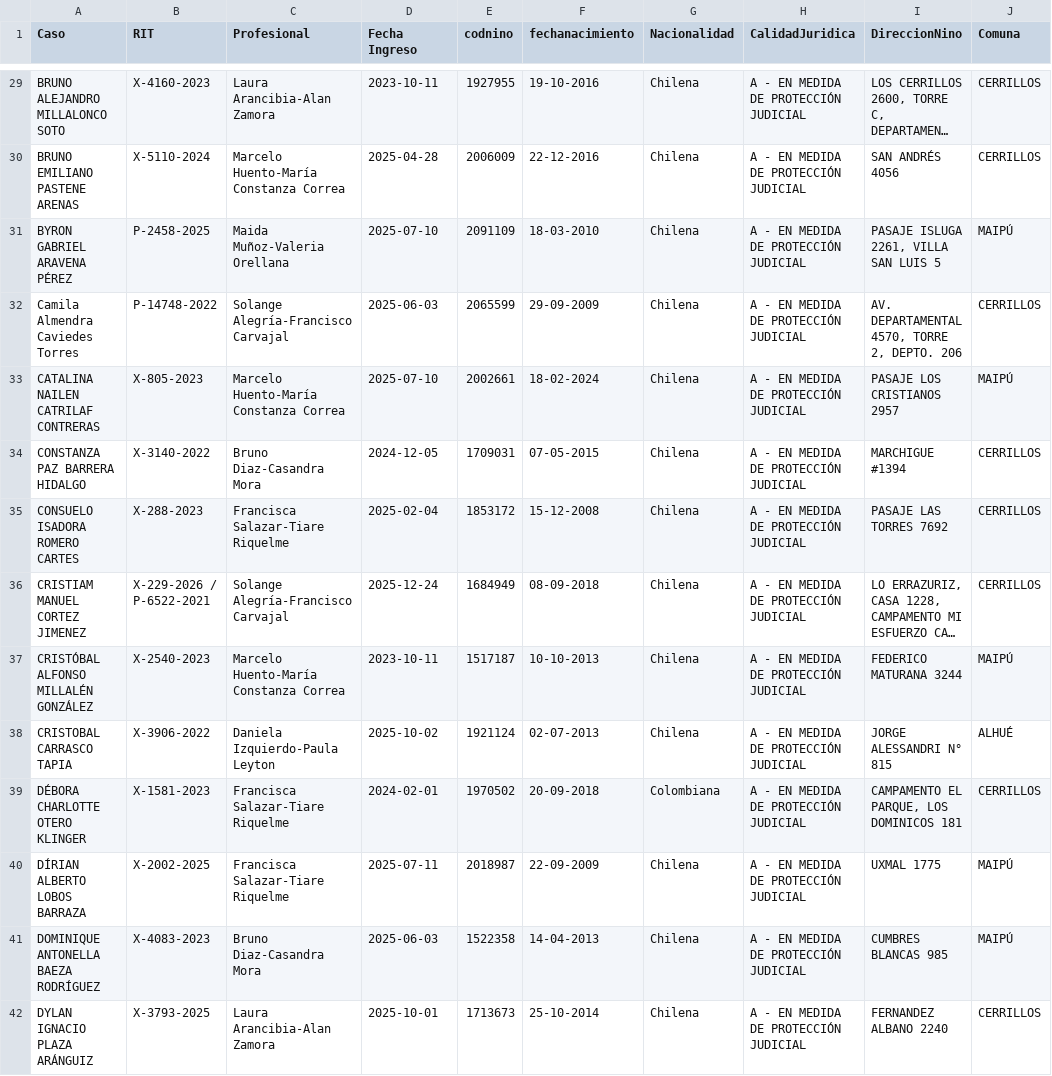
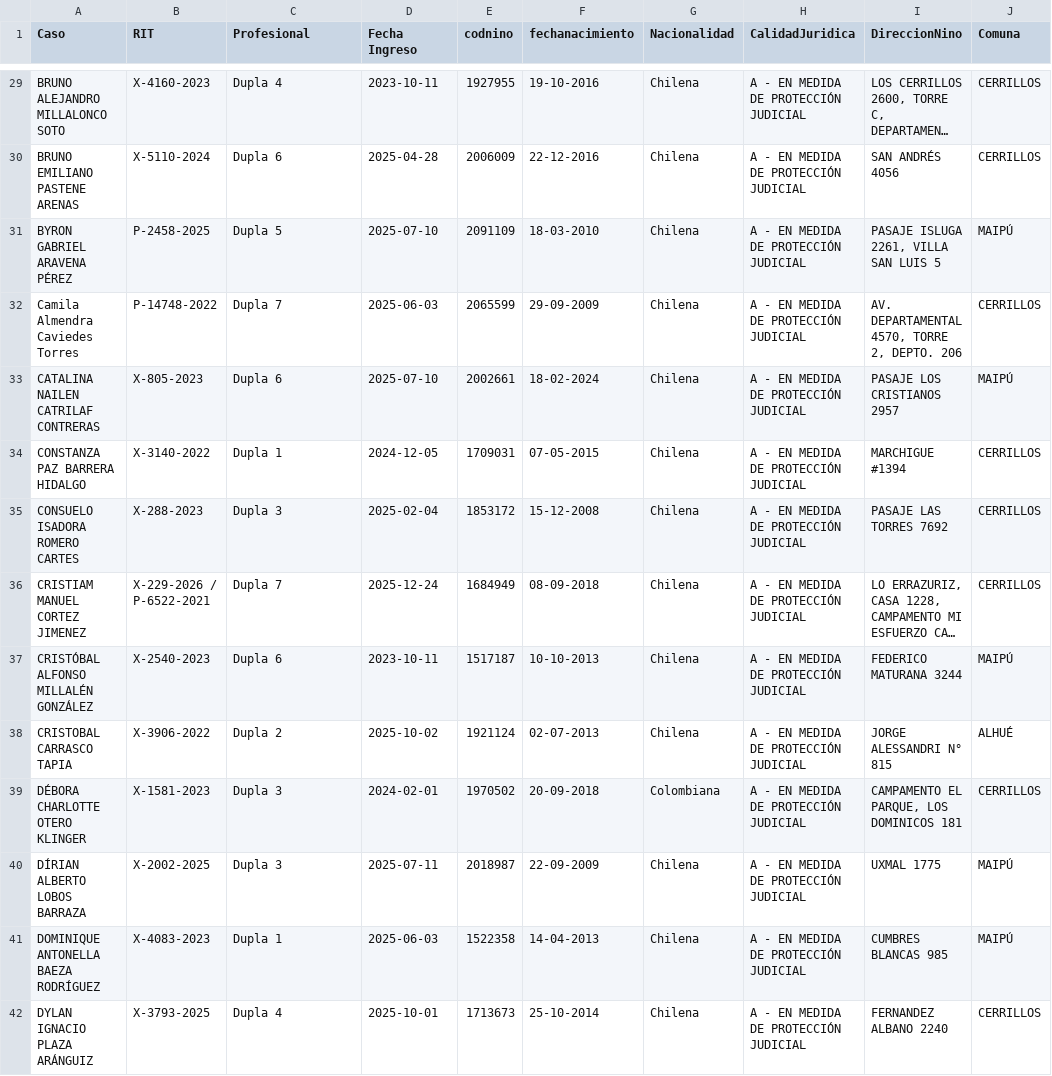
Before and after one commit to Ron-proyect/SCG-FAE, a CSV file: casos.csv, drawn as a sheet; only a part is shown, gaps mark what is left out; long unchanged cells end in …; the diff covers the shown part only; the diff names each change by its address in the sheet, - before the commit and + after, or states it on an @@ line.

Commit message:
Actualización de nombres de duplas y registros

```diff
--- a/casos.csv
+++ b/casos.csv
-C29 (Profesional): Laura Arancibia-Alan Zamora
+C29 (Profesional): Dupla 4
-C30 (Profesional): Marcelo Huento-María Constanza Correa
+C30 (Profesional): Dupla 6
-C31 (Profesional): Maida Muñoz-Valeria Orellana
+C31 (Profesional): Dupla 5
-C32 (Profesional): Solange Alegría-Francisco Carvajal
+C32 (Profesional): Dupla 7
-C33 (Profesional): Marcelo Huento-María Constanza Correa
+C33 (Profesional): Dupla 6
-C34 (Profesional): Bruno Diaz-Casandra Mora
+C34 (Profesional): Dupla 1
-C35 (Profesional): Francisca Salazar-Tiare Riquelme
+C35 (Profesional): Dupla 3
-C36 (Profesional): Solange Alegría-Francisco Carvajal
+C36 (Profesional): Dupla 7
-C37 (Profesional): Marcelo Huento-María Constanza Correa
+C37 (Profesional): Dupla 6
-C38 (Profesional): Daniela Izquierdo-Paula Leyton
+C38 (Profesional): Dupla 2
-C39:C40 (Profesional): Francisca Salazar-Tiare Riquelme
+C39:C40 (Profesional): Dupla 3
-C41 (Profesional): Bruno Diaz-Casandra Mora
+C41 (Profesional): Dupla 1
-C42 (Profesional): Laura Arancibia-Alan Zamora
+C42 (Profesional): Dupla 4
```
Also changed, not shown: 111 edited cells elsewhere in this file, 2 other files.
